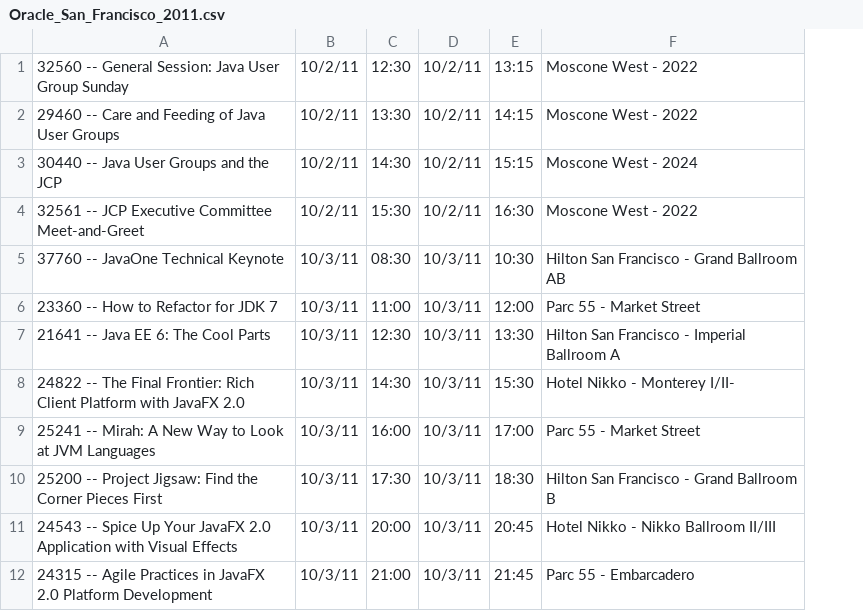
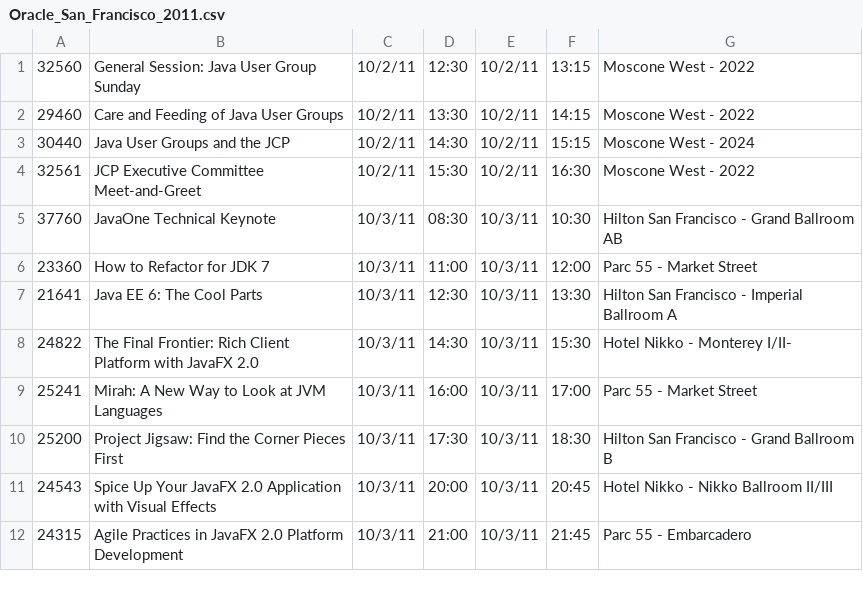
Before and after one commit to mklaehn/nbfx-prototype, a CSV file: nbfx.examples/src/org/nbfx/examples/j1schedule/Oracle_San_Francisco_2011.csv, drawn as a sheet; only a part is shown; removed rows and columns are numbered as before the commit, all else as after; the diff names each change by its address in the sheet, - before the commit and + after, or states it on an @@ line.

Commit message:
Add PropertySheet

```diff
--- a/nbfx.examples/src/org/nbfx/examples/j1schedule/Oracle_San_Francisco_2011.csv
+++ b/nbfx.examples/src/org/nbfx/examples/j1schedule/Oracle_San_Francisco_2011.csv
-column A, rows 1-12: 32560 -- General Session: Java User Group Sunday | 29460 -- Care and Feeding of Java User Groups | 30440 -- Java User Groups and the JCP | 32561 -- JCP Executive Committee Meet-and-Greet | 37760 -- JavaOne Technical Keynote | 23360 -- How to Refactor for JDK 7 | 21641 -- Java EE 6: The Cool Parts | 24822 -- The Final Frontier: Rich Client Platform with JavaFX 2.0 | 25241 -- Mirah: A New Way to Look at JVM Languages | 25200 -- Project Jigsaw: Find the Corner Pieces First | 24543 -- Spice Up Your JavaFX 2.0 Application with Visual Effects | 24315 -- Agile Practices in JavaFX 2.0 Platform Development
+column A, rows 1-12: 32560 | 29460 | 30440 | 32561 | 37760 | 23360 | 21641 | 24822 | 25241 | 25200 | 24543 | 24315
+column B, rows 1-12: General Session: Java User Group Sunday | Care and Feeding of Java User Groups | Java User Groups and the JCP | JCP Executive Committee Meet-and-Greet | JavaOne Technical Keynote | How to Refactor for JDK 7 | Java EE 6: The Cool Parts | The Final Frontier: Rich Client Platform with JavaFX 2.0 | Mirah: A New Way to Look at JVM Languages | Project Jigsaw: Find the Corner Pieces First | Spice Up Your JavaFX 2.0 Application with Visual Effects | Agile Practices in JavaFX 2.0 Platform Development
```
Also changed, not shown: 2 other files.
